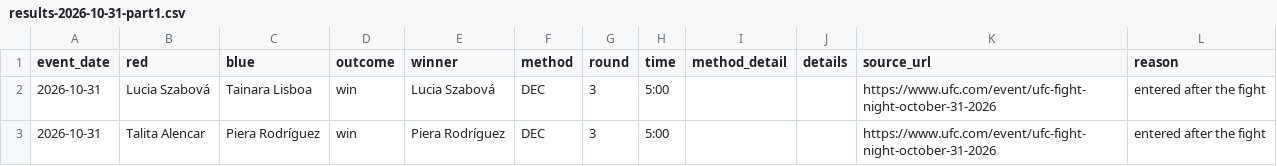
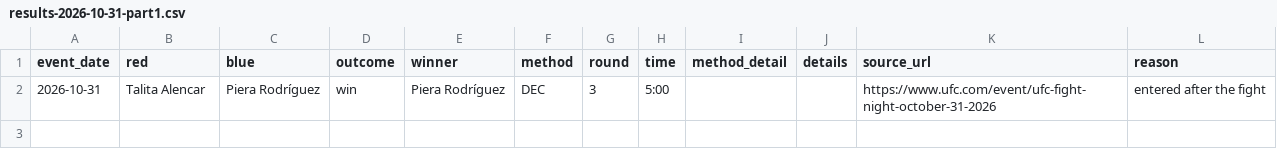
Before and after one commit to stephenjanicki23/rellax, a CSV file: ufc-predictor/cards/results-2026-10-31-part1.csv, drawn as a sheet.

```diff
--- a/ufc-predictor/cards/results-2026-10-31-part1.csv
+++ b/ufc-predictor/cards/results-2026-10-31-part1.csv
@@ -1,3 +1,2 @@
 event_date,red,blue,outcome,winner,method,round,time,method_detail,details,source_url,reason
-2026-10-31,Lucia Szabová,Tainara Lisboa,win,Lucia Szabová,DEC,3,5:00,,,https://www.ufc.com/event/ufc-fight-night-october-31-2026,entered after the fight
 2026-10-31,Talita Alencar,Piera Rodríguez,win,Piera Rodríguez,DEC,3,5:00,,,https://www.ufc.com/event/ufc-fight-night-october-31-2026,entered after the fight
```
